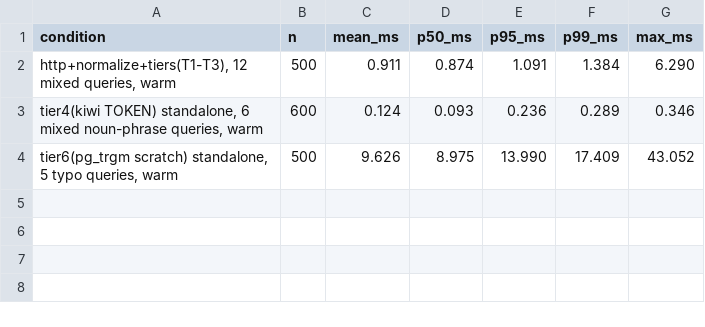
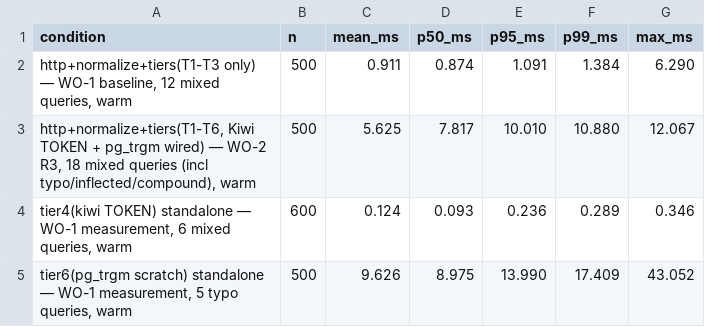
Before and after one commit to taiengineering/taieng, a TSV file: docs/knowledge/search-dict/measurements/LATENCY_HTTP_v1.tsv, drawn as a sheet.

```diff
--- a/docs/knowledge/search-dict/measurements/LATENCY_HTTP_v1.tsv
+++ b/docs/knowledge/search-dict/measurements/LATENCY_HTTP_v1.tsv
@@ -1,4 +1,5 @@
 condition	n	mean_ms	p50_ms	p95_ms	p99_ms	max_ms
-http+normalize+tiers(T1-T3), 12 mixed queries, warm	500	0.911	0.874	1.091	1.384	6.290
-tier4(kiwi TOKEN) standalone, 6 mixed noun-phrase queries, warm	600	0.124	0.093	0.236	0.289	0.346
-tier6(pg_trgm scratch) standalone, 5 typo queries, warm	500	9.626	8.975	13.990	17.409	43.052
+http+normalize+tiers(T1-T3 only) — WO-1 baseline, 12 mixed queries, warm	500	0.911	0.874	1.091	1.384	6.290
+http+normalize+tiers(T1-T6, Kiwi TOKEN + pg_trgm wired) — WO-2 R3, 18 mixed queries (incl typo/inflected/compound), warm	500	5.625	7.817	10.010	10.880	12.067
+tier4(kiwi TOKEN) standalone — WO-1 measurement, 6 mixed queries, warm	600	0.124	0.093	0.236	0.289	0.346
+tier6(pg_trgm scratch) standalone — WO-1 measurement, 5 typo queries, warm	500	9.626	8.975	13.990	17.409	43.052
```
Also changed, not shown: docs/knowledge/search-dict/SEARCH_BENCHMARK_RESULT_v1.tsv, 1 other file.
